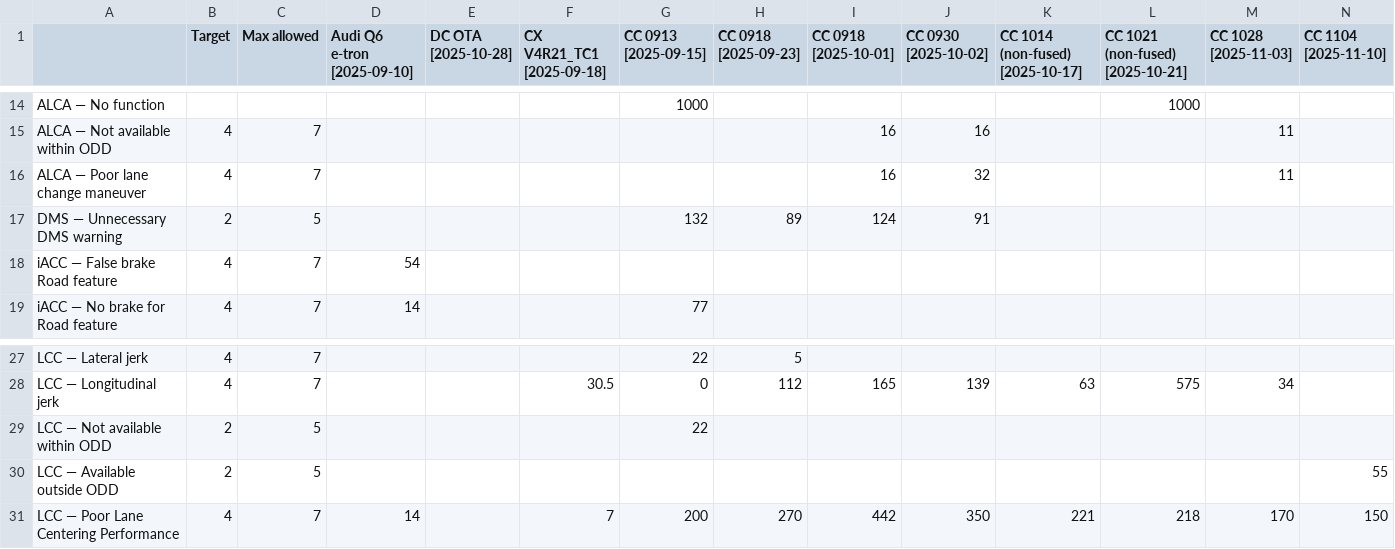
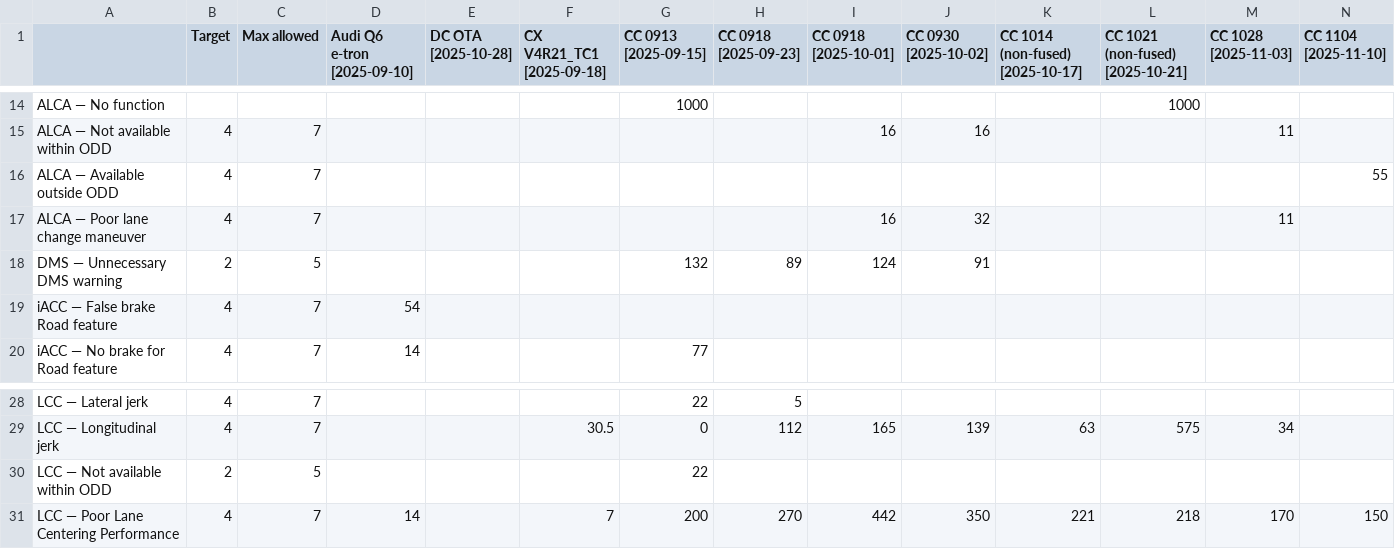
Before and after one commit to Lynoit/lynoit.github.io, a CSV file: weekly_kpi_data.csv, drawn as a sheet; only a part is shown, gaps mark what is left out; removed rows and columns are numbered as before the commit, all else as after; the diff names each change by its address in the sheet, - before the commit and + after, or states it on an @@ line.

Commit message:
Update weekly_kpi_data.csv

```diff
--- a/weekly_kpi_data.csv
+++ b/weekly_kpi_data.csv
+row 16: ALCA — Available outside ODD | 4 | 7 |  |  |  |  |  |  |  |  |  |  | 55
-row 30: LCC — Available outside ODD | 2 | 5 |  |  |  |  |  |  |  |  |  |  | 55
```
